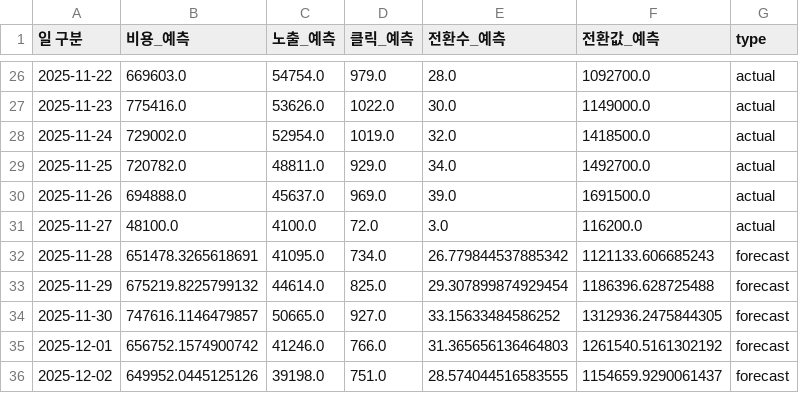
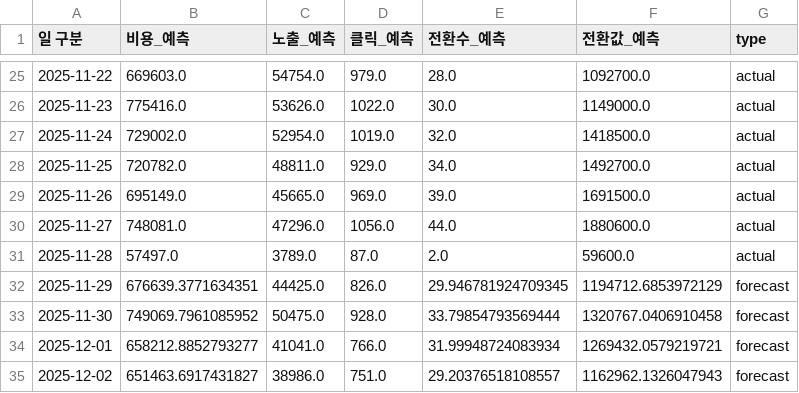
Before and after one commit to DON4getPZ/AI-dashboard_online, a CSV file: data/forecast/predictions_detailed.csv, drawn as a sheet; only a part is shown, gaps mark what is left out; the diff covers the shown part only.

```diff
--- a/data/forecast/predictions_detailed.csv
+++ b/data/forecast/predictions_detailed.csv
@@ -29,8 +28,8 @@
 2025-11-25,720782.0,48811.0,929.0,34.0,1492700.0,actual
-2025-11-26,694888.0,45637.0,969.0,39.0,1691500.0,actual
-2025-11-27,48100.0,4100.0,72.0,3.0,116200.0,actual
-2025-11-28,651478.3265618691,41095.0,734.0,26.779844537885342,1121133.606685243,forecast
-2025-11-29,675219.8225799132,44614.0,825.0,29.307899874929454,1186396.628725488,forecast
-2025-11-30,747616.1146479857,50665.0,927.0,33.15633484586252,1312936.2475844305,forecast
-2025-12-01,656752.1574900742,41246.0,766.0,31.365656136464803,1261540.5161302192,forecast
-2025-12-02,649952.0445125126,39198.0,751.0,28.574044516583555,1154659.9290061437,forecast
+2025-11-26,695149.0,45665.0,969.0,39.0,1691500.0,actual
+2025-11-27,748081.0,47296.0,1056.0,44.0,1880600.0,actual
+2025-11-28,57497.0,3789.0,87.0,2.0,59600.0,actual
+2025-11-29,676639.3771634351,44425.0,826.0,29.946781924709345,1194712.6853972129,forecast
+2025-11-30,749069.7961085952,50475.0,928.0,33.79854793569444,1320767.0406910458,forecast
+2025-12-01,658212.8852793277,41041.0,766.0,31.99948724083934,1269432.0579219721,forecast
+2025-12-02,651463.6917431827,38986.0,751.0,29.20376518108557,1162962.1326047943,forecast
```
Also changed, not shown: 1 added row, 1 removed row and 114 edited cells elsewhere in this file, data/forecast/predictions_daily.csv, data/forecast/predictions_weekly.csv, 42 other files.
